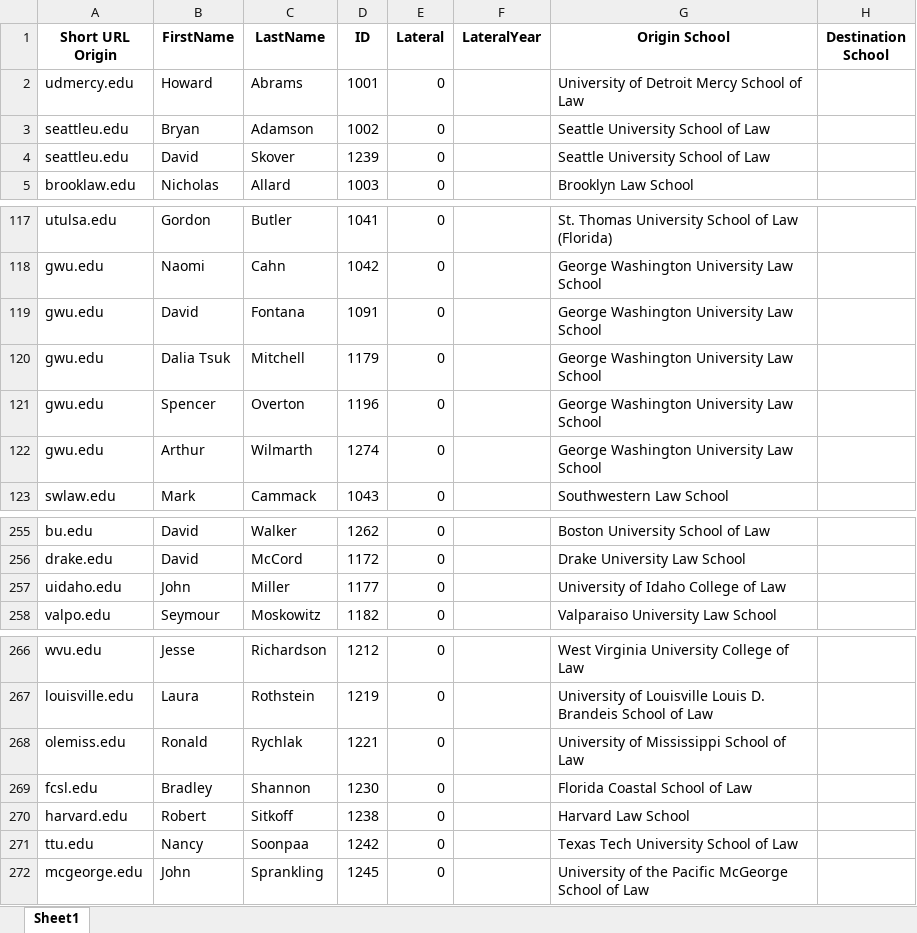
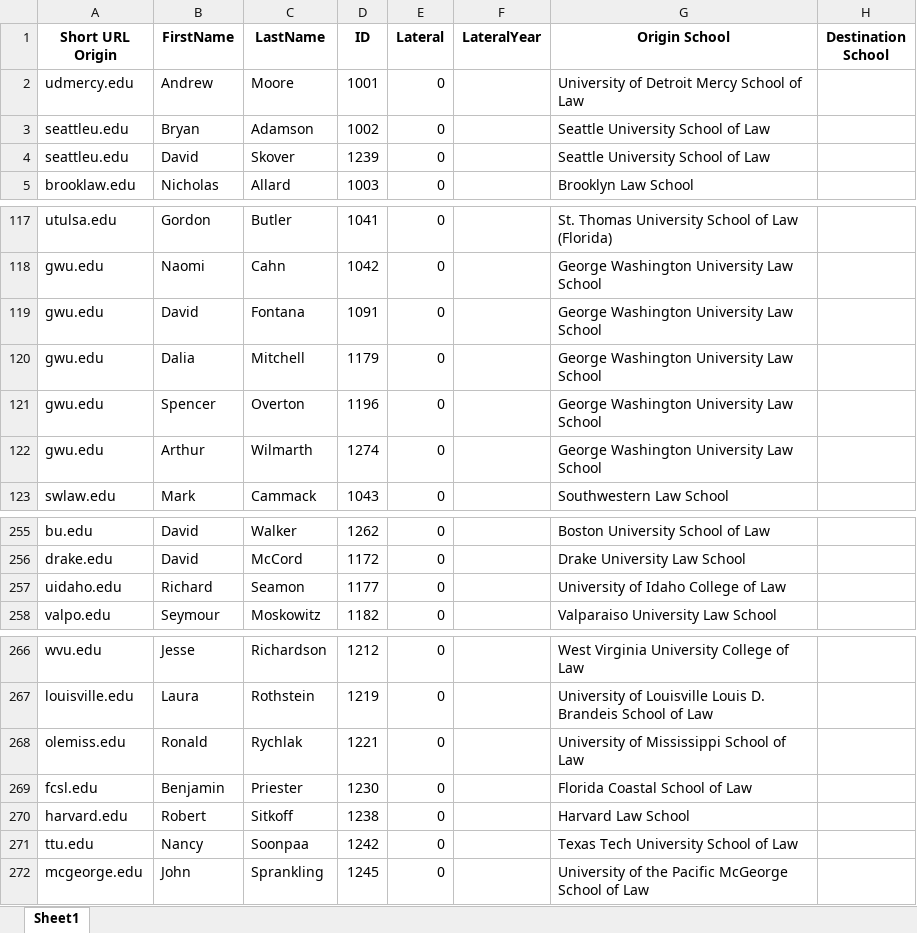
Before and after one commit to martinbolger/hein_scraping, an Excel workbook: data/a_working/control.xlsx, sheet Sheet1, drawn as a sheet; only a part is shown, gaps mark what is left out; values as stored, in another font and other column widths than the file's, no borders; the diff names each change by its address in the sheet, - before the commit and + after, or states it on an @@ line.

```diff
--- a/data/a_working/control.xlsx (sheet Sheet1)
+++ b/data/a_working/control.xlsx (sheet Sheet1)
-B2 (FirstName): Howard
+B2 (FirstName): Andrew
-C2 (LastName): Abrams
+C2 (LastName): Moore
-B120 (FirstName): Dalia Tsuk
+B120 (FirstName): Dalia
-B257 (FirstName): John
+B257 (FirstName): Richard
-C257 (LastName): Miller
+C257 (LastName): Seamon
-B269 (FirstName): Bradley
+B269 (FirstName): Benjamin
-C269 (LastName): Shannon
+C269 (LastName): Priester
```
Also changed, not shown: data/_input/prof_data_lateral_control.xlsx, data/a_working/lateral.xlsx, 3 other files.
